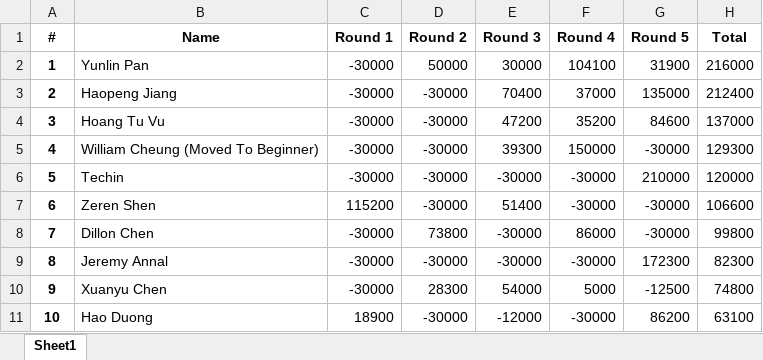
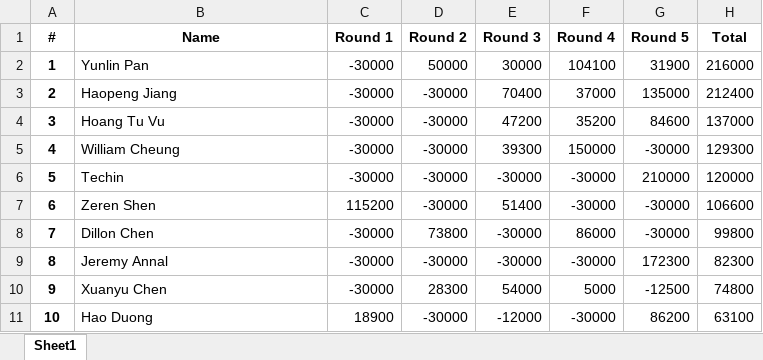
Before and after one commit to QTS-UniMelb/poker-tournament-leaderboard, an Excel workbook: public/res/leaderboards/Round 6/Beginner.xlsx, sheet Sheet1, drawn as a sheet; only a part is shown; values as stored, in another font and other column widths than the file's, no borders; the diff names each change by its address in the sheet, - before the commit and + after, or states it on an @@ line.

Commit message:
fixed error in name

```diff
--- a/public/res/leaderboards/Round 6/Beginner.xlsx (sheet Sheet1)
+++ b/public/res/leaderboards/Round 6/Beginner.xlsx (sheet Sheet1)
-B5 (Name): William Cheung (Moved To Beginner)
+B5 (Name): William Cheung
```
